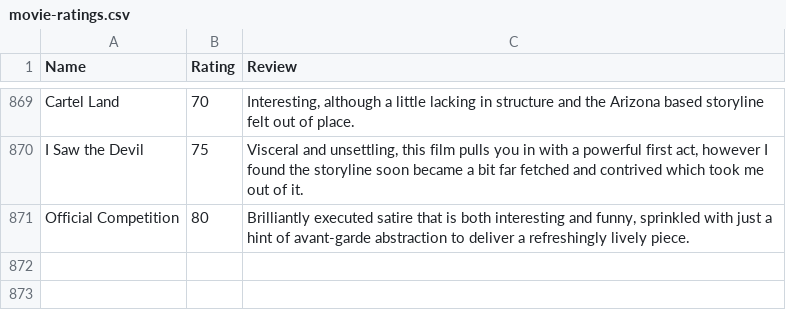
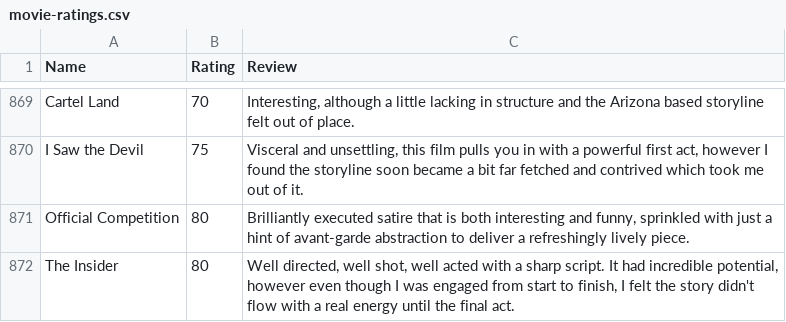
Before and after one commit to CScho96/Film-list, a CSV file: _data/movie-ratings.csv, drawn as a sheet; only a part is shown, gaps mark what is left out; the diff names each change by its address in the sheet, - before the commit and + after, or states it on an @@ line.

Commit message:
Update movie-ratings.csv

```diff
--- a/_data/movie-ratings.csv
+++ b/_data/movie-ratings.csv
+row 872: The Insider | 80 | Well directed, well shot, well acted with a sharp script. It had incredible potential, however even though I was engaged from start to finish, I felt the story didn't flow with a real energy until the final act.
```
